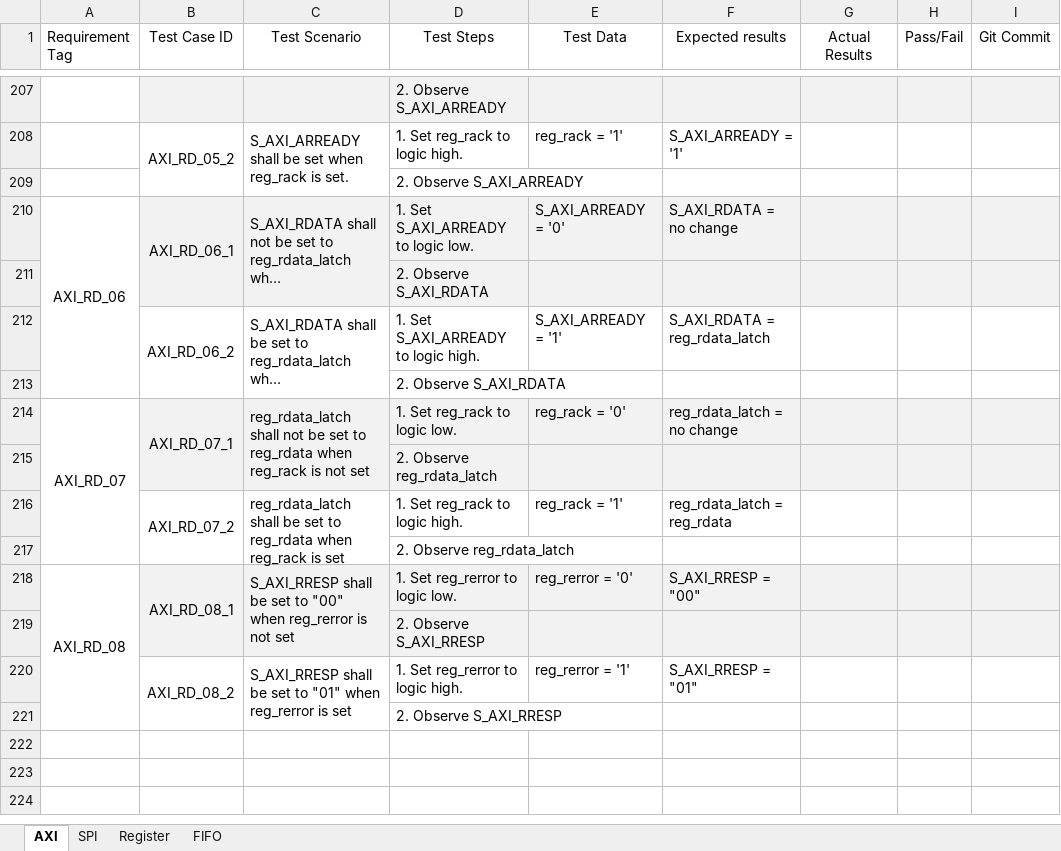
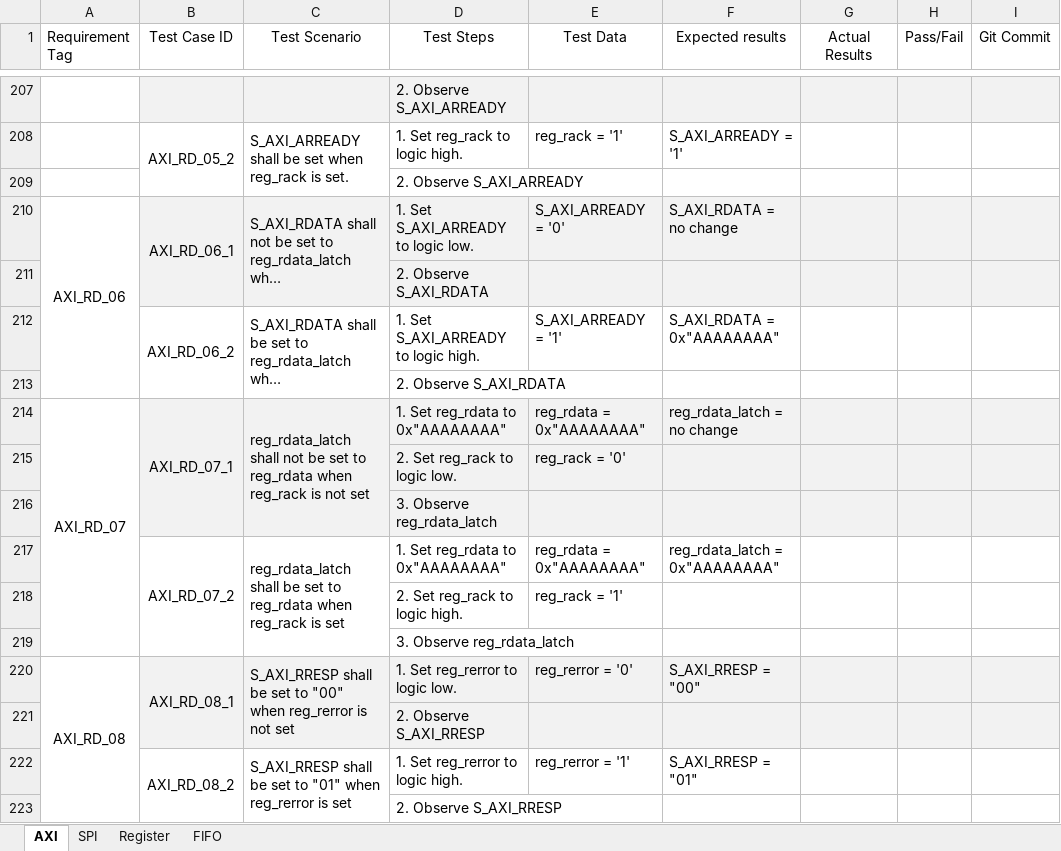
Before and after one commit to Nemiland/axi2spi, an Excel workbook: Documentation/Test Cases.xlsx, sheet AXI, drawn as a sheet; only a part is shown, gaps mark what is left out; long unchanged cells end in …; values as stored, in another font and other column widths than the file's, no borders; addresses are those after the commit; the diff names each change by its address in the sheet, - before the commit and + after, or states it on an @@ line.

Commit message:
Added test cases 4-8 for read cycle

```diff
--- a/Documentation/Test Cases.xlsx (sheet AXI)
+++ b/Documentation/Test Cases.xlsx (sheet AXI)
-F212 (Expected results): S_AXI_RDATA = reg_rdata_latch
+F212 (Expected results): S_AXI_RDATA = 0x"AAAAAAAA"
-D214 (Test Steps): 1. Set reg_rack to logic low.
+D214 (Test Steps): 1. Set reg_rdata to 0x"AAAAAAAA"
-E214 (Test Data): reg_rack = '0'
+E214 (Test Data): reg_rdata = 0x"AAAAAAAA"
+row 215:  |  |  | 2. Set reg_rack to logic low. | reg_rack = '0'
-D216 (Test Steps): 2. Observe reg_rdata_latch
+D216 (Test Steps): 3. Observe reg_rdata_latch
-D217 (Test Steps): 1. Set reg_rack to logic high.
+D217 (Test Steps): 1. Set reg_rdata to 0x"AAAAAAAA"
-E217 (Test Data): reg_rack = '1'
+E217 (Test Data): reg_rdata = 0x"AAAAAAAA"
-F217 (Expected results): reg_rdata_latch = reg_rdata
+F217 (Expected results): reg_rdata_latch = 0x"AAAAAAAA"
+row 218:  |  |  | 2. Set reg_rack to logic high. | reg_rack = '1'
-D219 (Test Steps): 2. Observe reg_rdata_latch
+D219 (Test Steps): 3. Observe reg_rdata_latch
```
Also changed, not shown: 4 other files.
